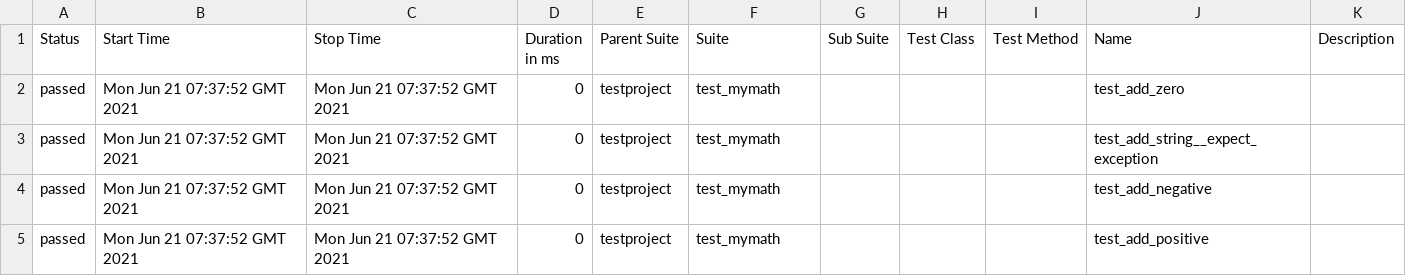
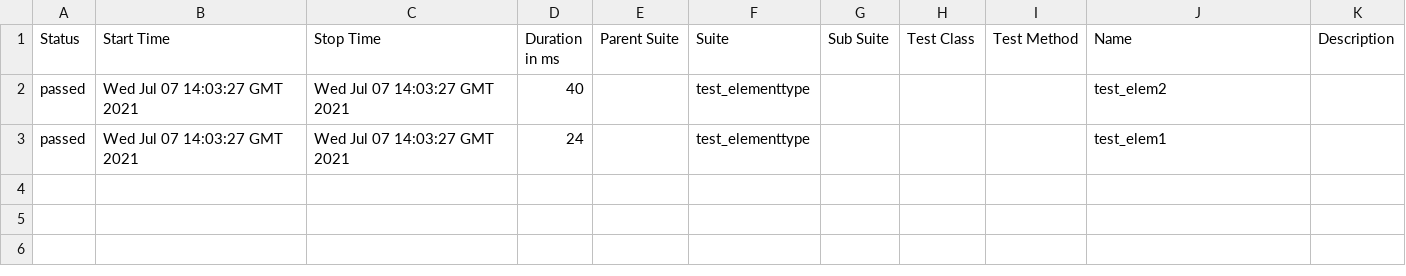
Before and after one commit to leeltib/selenium-py-peldatar, a CSV file: 40/data/suites.csv, drawn as a sheet.

```diff
--- a/40/data/suites.csv
+++ b/40/data/suites.csv
@@ -1,5 +1,3 @@
 "Status","Start Time","Stop Time","Duration in ms","Parent Suite","Suite","Sub Suite","Test Class","Test Method","Name","Description"
-"passed","Mon Jun 21 07:37:52 GMT 2021","Mon Jun 21 07:37:52 GMT 2021","0","testproject","test_mymath","","","","test_add_zero",""
-"passed","Mon Jun 21 07:37:52 GMT 2021","Mon Jun 21 07:37:52 GMT 2021","0","testproject","test_mymath","","","","test_add_string__expect_exception",""
-"passed","Mon Jun 21 07:37:52 GMT 2021","Mon Jun 21 07:37:52 GMT 2021","0","testproject","test_mymath","","","","test_add_negative",""
-"passed","Mon Jun 21 07:37:52 GMT 2021","Mon Jun 21 07:37:52 GMT 2021","0","testproject","test_mymath","","","","test_add_positive",""
+"passed","Wed Jul 07 14:03:27 GMT 2021","Wed Jul 07 14:03:27 GMT 2021","40","","test_elementtype","","","","test_elem2",""
+"passed","Wed Jul 07 14:03:27 GMT 2021","Wed Jul 07 14:03:27 GMT 2021","24","","test_elementtype","","","","test_elem1",""
```
Also changed, not shown: 34 other files.
